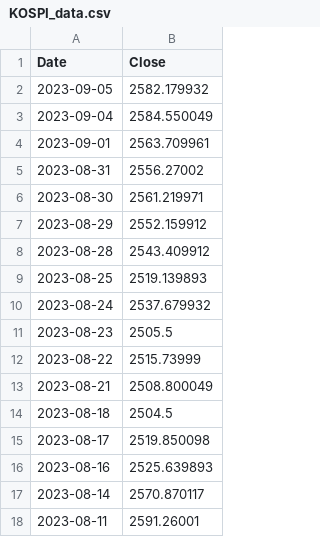
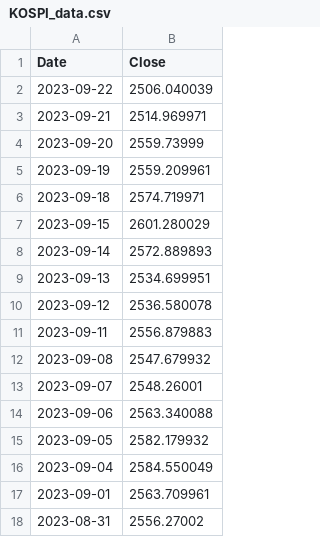
Before and after one commit to defendersunbin/backendserver, a CSV file: KOSPI_data.csv, drawn as a sheet; only a part is shown; the shorter side is filled out with more unchanged rows.

```diff
--- a/KOSPI_data.csv
+++ b/KOSPI_data.csv
@@ -1,2 +1,15 @@
 Date, Close
+2023-09-22, 2506.040039
+2023-09-21, 2514.969971
+2023-09-20, 2559.73999
+2023-09-19, 2559.209961
+2023-09-18, 2574.719971
+2023-09-15, 2601.280029
+2023-09-14, 2572.889893
+2023-09-13, 2534.699951
+2023-09-12, 2536.580078
+2023-09-11, 2556.879883
+2023-09-08, 2547.679932
+2023-09-07, 2548.26001
+2023-09-06, 2563.340088
 2023-09-05, 2582.179932
```
Also changed, not shown: KOSDAQ_data.csv, KOSPI200_data.csv, 1 other file.
